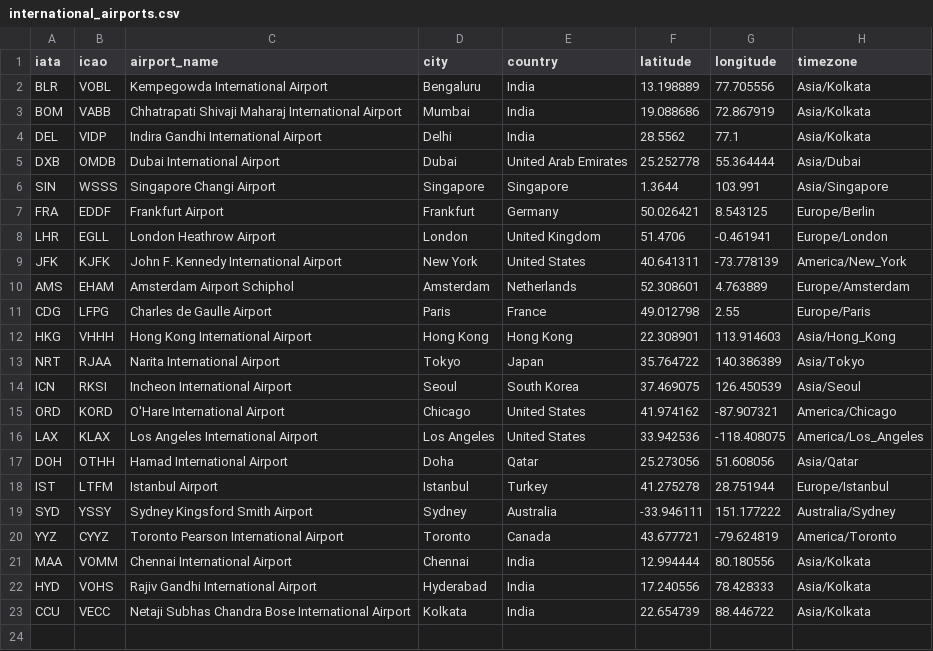
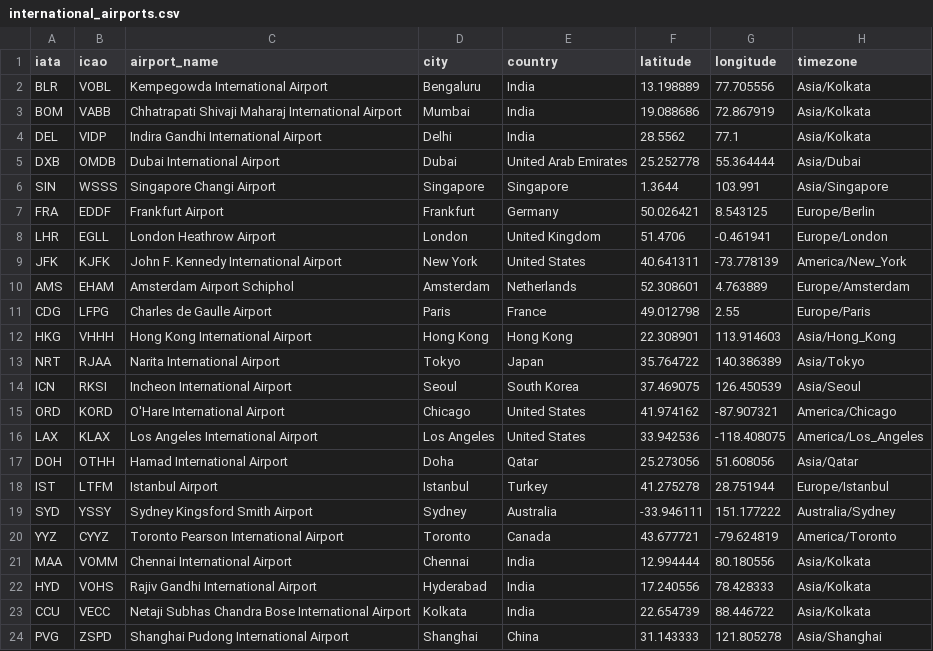
Before and after one commit to kvb1201/LogiFlow-Solution-Challenge-2026, a CSV file: backend/data/international_airports.csv, drawn as a sheet.

Commit message:
feat: add city autocomplete to air pipeline and improve city normalization
Implement city autocomplete for Air Pipeline inputs using a shared useCitySearch hook.
Refactor Road Pipeline to use the centralized search logic.
Update backend and frontend normalization to correctly handle comma-separated city names

```diff
--- a/backend/data/international_airports.csv
+++ b/backend/data/international_airports.csv
@@ -23 +23,2 @@ HYD,VOHS,Rajiv Gandhi International Airport,Hyderabad,India,17.240556,78.428333,
 CCU,VECC,Netaji Subhas Chandra Bose International Airport,Kolkata,India,22.654739,88.446722,Asia/Kolkata
+PVG,ZSPD,Shanghai Pudong International Airport,Shanghai,China,31.143333,121.805278,Asia/Shanghai
```
Also changed, not shown: backend/data/international_routes.csv, 5 other files.
